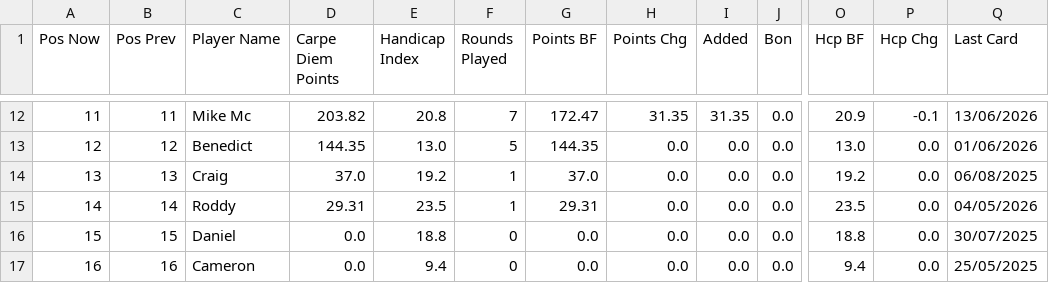
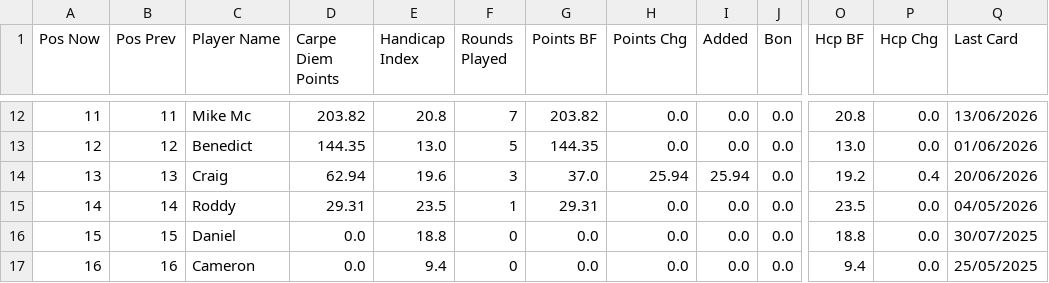
Before and after one commit to PeterM480/carpe-diem-leaderboard, a CSV file: leaderboard_data.csv, drawn as a sheet; only a part is shown, gaps mark what is left out; the diff covers the shown part only; the diff names each change by its address in the sheet, - before the commit and + after, or states it on an @@ line.

```diff
--- a/leaderboard_data.csv
+++ b/leaderboard_data.csv
-G12 (Points BF): 172.47
+G12 (Points BF): 203.82
-H12 (Points Chg): 31.35
+H12 (Points Chg): 0.0
-I12 (Added): 31.35
+I12 (Added): 0.0
-O12 (Hcp BF): 20.9
+O12 (Hcp BF): 20.8
-P12 (Hcp Chg): -0.1
+P12 (Hcp Chg): 0.0
-D14 (Carpe Diem Points): 37.0
+D14 (Carpe Diem Points): 62.94
-E14 (Handicap Index): 19.2
+E14 (Handicap Index): 19.6
-F14 (Rounds Played): 1
+F14 (Rounds Played): 3
-H14 (Points Chg): 0.0
+H14 (Points Chg): 25.94
-I14 (Added): 0.0
+I14 (Added): 25.94
-P14 (Hcp Chg): 0.0
+P14 (Hcp Chg): 0.4
-Q14 (Last Card): 06/08/2025
+Q14 (Last Card): 20/06/2026
```
Also changed, not shown: 60 edited cells elsewhere in this file.
